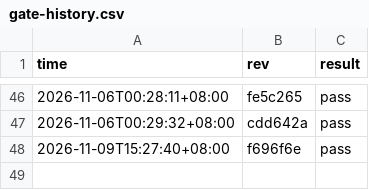
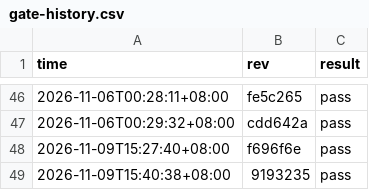
Before and after one commit to stu93814ai-Arron/semantic-defense, a CSV file: .ci/gate-history.csv, drawn as a sheet; only a part is shown, gaps mark what is left out.

```diff
--- a/.ci/gate-history.csv
+++ b/.ci/gate-history.csv
@@ -48 +48,2 @@ time,rev,result
 2026-11-09T15:27:40+08:00,f696f6e,pass
+2026-11-09T15:40:38+08:00,9193235,pass
```
Also changed, not shown: 2 other files.
